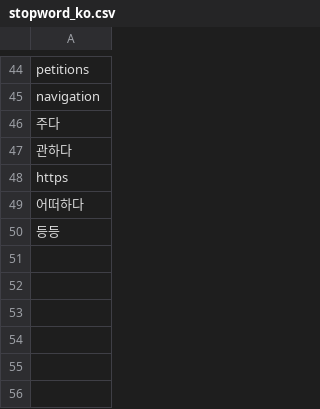
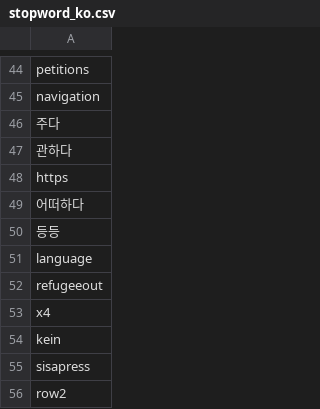
Before and after one commit to NamyounKim/RWork, a CSV file: FastCampus/dictionary/stopword_ko.csv, drawn as a sheet; only a part is shown, gaps mark what is left out.

```diff
--- a/FastCampus/dictionary/stopword_ko.csv
+++ b/FastCampus/dictionary/stopword_ko.csv
@@ -50 +50,7 @@ https
 등등
+language
+refugeeout
+x4
+kein
+sisapress
+row2
```
Also changed, not shown: 2 other files.
